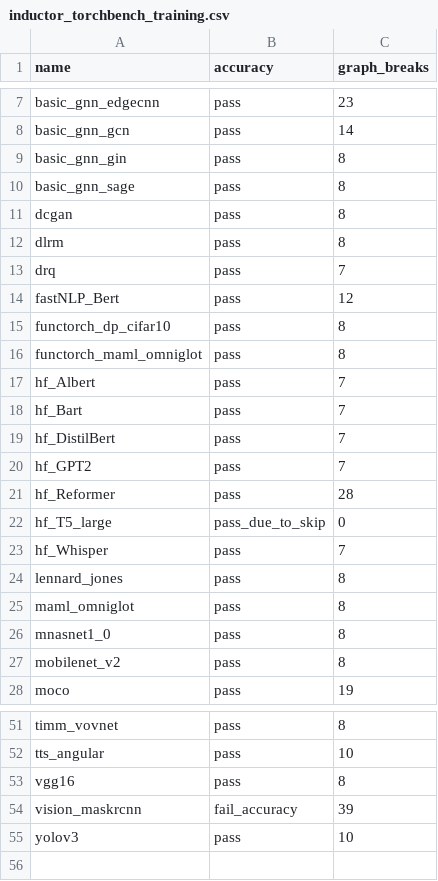
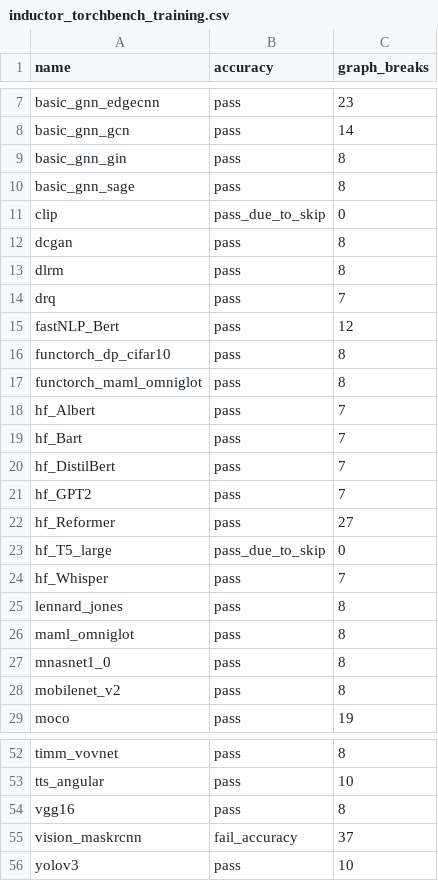
Before and after one commit to axanitzozra/pytorch, a CSV file: benchmarks/dynamo/ci_expected_accuracy/inductor_torchbench_training.csv, drawn as a sheet; only a part is shown, gaps mark what is left out.

```diff
--- a/benchmarks/dynamo/ci_expected_accuracy/inductor_torchbench_training.csv
+++ b/benchmarks/dynamo/ci_expected_accuracy/inductor_torchbench_training.csv
@@ -10,2 +10,3 @@ basic_gnn_gin,pass,8
 basic_gnn_sage,pass,8
+clip,pass_due_to_skip,0
 dcgan,pass,8
@@ -20,3 +21,3 @@ hf_DistilBert,pass,7
 hf_GPT2,pass,7
-hf_Reformer,pass,28
+hf_Reformer,pass,27
 hf_T5_large,pass_due_to_skip,0
@@ -53,3 +54,3 @@ tts_angular,pass,10
 vgg16,pass,8
-vision_maskrcnn,fail_accuracy,39
+vision_maskrcnn,fail_accuracy,37
 yolov3,pass,10
```
Also changed, not shown: benchmarks/dynamo/ci_expected_accuracy/inductor_torchbench_dynamic_inference.csv, benchmarks/dynamo/ci_expected_accuracy/inductor_torchbench_dynamic_training.csv, 8 other files.
